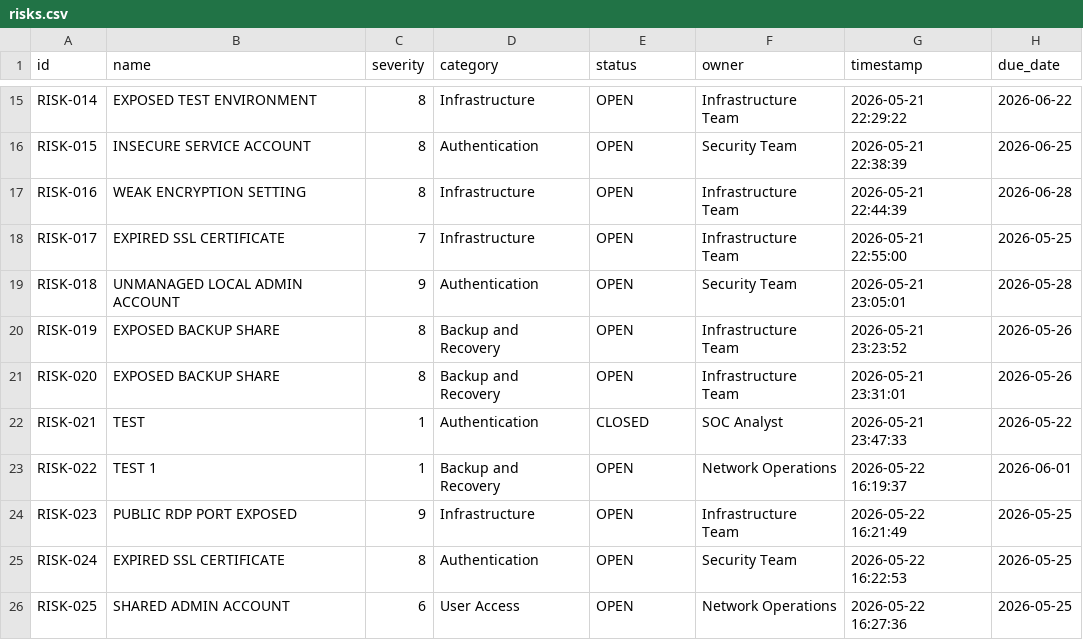
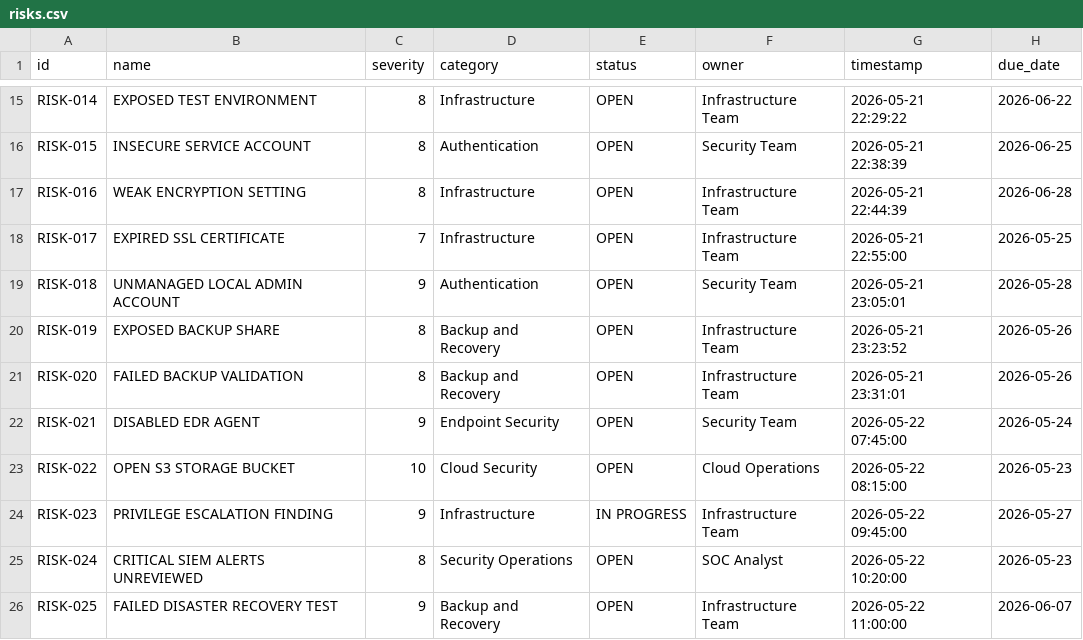
Before and after one commit to grgdougall-crypto/ai-operations-assistant, a CSV file: risks.csv, drawn as a sheet; only a part is shown, gaps mark what is left out; the diff covers the shown part only.

```diff
--- a/risks.csv
+++ b/risks.csv
@@ -20,7 +20,7 @@ RISK-018,UNMANAGED LOCAL ADMIN ACCOUNT,9,Authentication,OPEN,Security Team,2026-
 RISK-019,EXPOSED BACKUP SHARE,8,Backup and Recovery,OPEN,Infrastructure Team,2026-05-21 23:23:52,2026-05-26
-RISK-020,EXPOSED BACKUP SHARE,8,Backup and Recovery,OPEN,Infrastructure Team,2026-05-21 23:31:01,2026-05-26
-RISK-021,TEST,1,Authentication,CLOSED,SOC Analyst,2026-05-21 23:47:33,2026-05-22
-RISK-022,TEST 1,1,Backup and Recovery,OPEN,Network Operations,2026-05-22 16:19:37,2026-06-01
-RISK-023,PUBLIC RDP PORT EXPOSED,9,Infrastructure,OPEN,Infrastructure Team,2026-05-22 16:21:49,2026-05-25
-RISK-024,EXPIRED SSL CERTIFICATE,8,Authentication,OPEN,Security Team,2026-05-22 16:22:53,2026-05-25
-RISK-025,SHARED ADMIN ACCOUNT,6,User Access,OPEN,Network Operations,2026-05-22 16:27:36,2026-05-25
+RISK-020,FAILED BACKUP VALIDATION,8,Backup and Recovery,OPEN,Infrastructure Team,2026-05-21 23:31:01,2026-05-26
+RISK-021,DISABLED EDR AGENT,9,Endpoint Security,OPEN,Security Team,2026-05-22 07:45:00,2026-05-24
+RISK-022,OPEN S3 STORAGE BUCKET,10,Cloud Security,OPEN,Cloud Operations,2026-05-22 08:15:00,2026-05-23
+RISK-023,PRIVILEGE ESCALATION FINDING,9,Infrastructure,IN PROGRESS,Infrastructure Team,2026-05-22 09:45:00,2026-05-27
+RISK-024,CRITICAL SIEM ALERTS UNREVIEWED,8,Security Operations,OPEN,SOC Analyst,2026-05-22 10:20:00,2026-05-23
+RISK-025,FAILED DISASTER RECOVERY TEST,9,Backup and Recovery,OPEN,Infrastructure Team,2026-05-22 11:00:00,2026-06-07
```
Also changed, not shown: 13 added rows and 21 edited cells elsewhere in this file, 14 other files.
